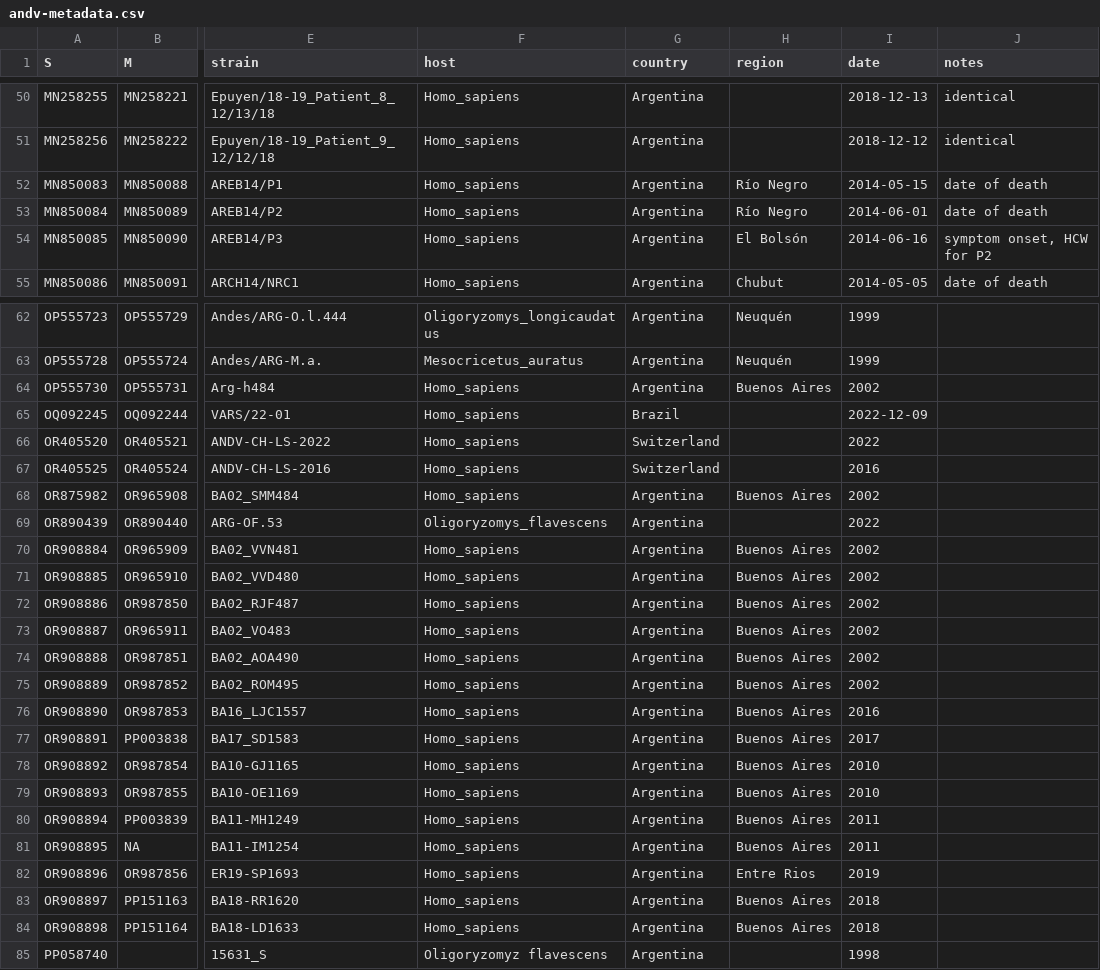
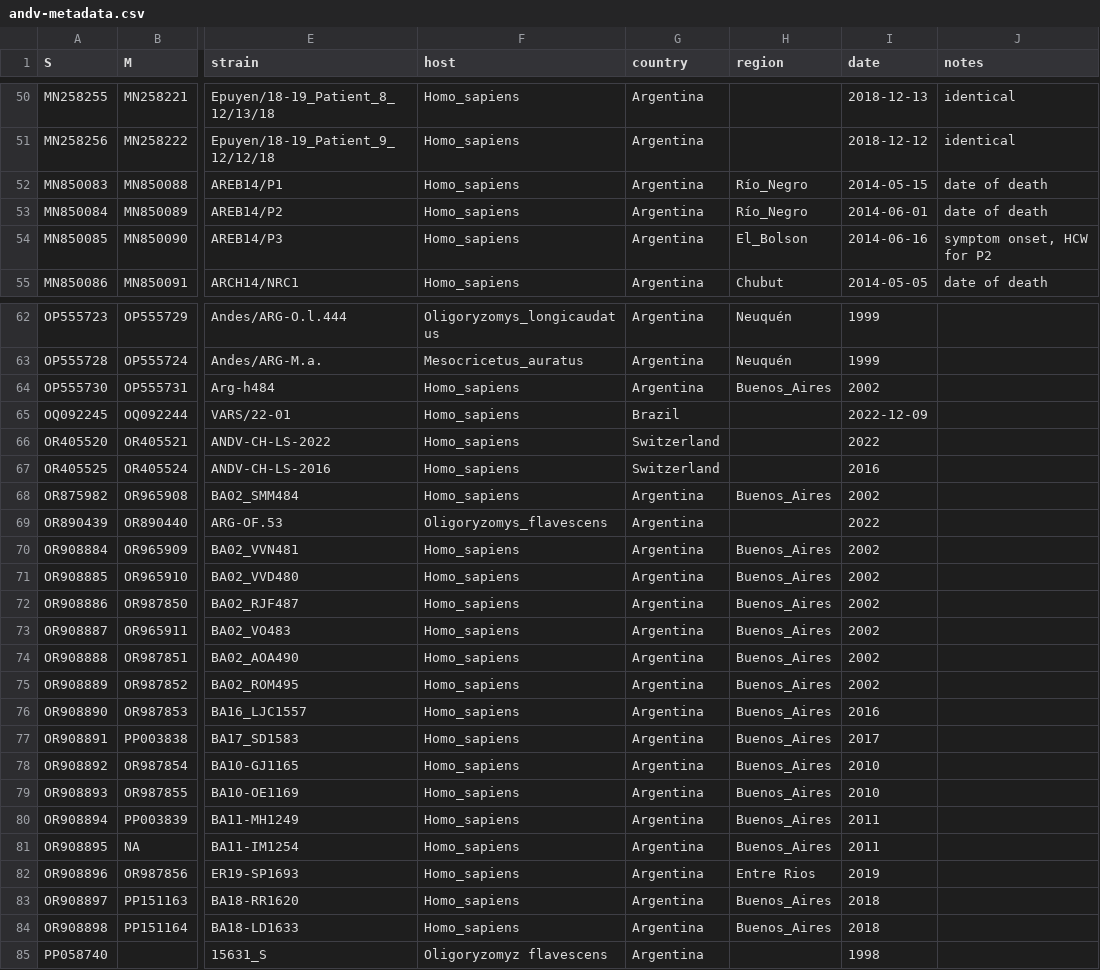
Before and after one commit to artic-network/artic-andv, a CSV file: andv-metadata.csv, drawn as a sheet; only a part is shown, gaps mark what is left out; the diff covers the shown part only; the diff names each change by its address in the sheet, - before the commit and + after, or states it on an @@ line.

Commit message:
cleaning spaces

```diff
--- a/andv-metadata.csv
+++ b/andv-metadata.csv
-H52:H53 (region): Río Negro
+H52:H53 (region): Río_Negro
-H54 (region): El Bolsón
+H54 (region): El_Bolson
-H64 (region): Buenos Aires
+H64 (region): Buenos_Aires
-H68 (region): Buenos Aires
+H68 (region): Buenos_Aires
-H70:H81 (region): Buenos Aires
+H70:H81 (region): Buenos_Aires
-H83:H84 (region): Buenos Aires
+H83:H84 (region): Buenos_Aires
```
Also changed, not shown: 10 edited cells elsewhere in this file.
